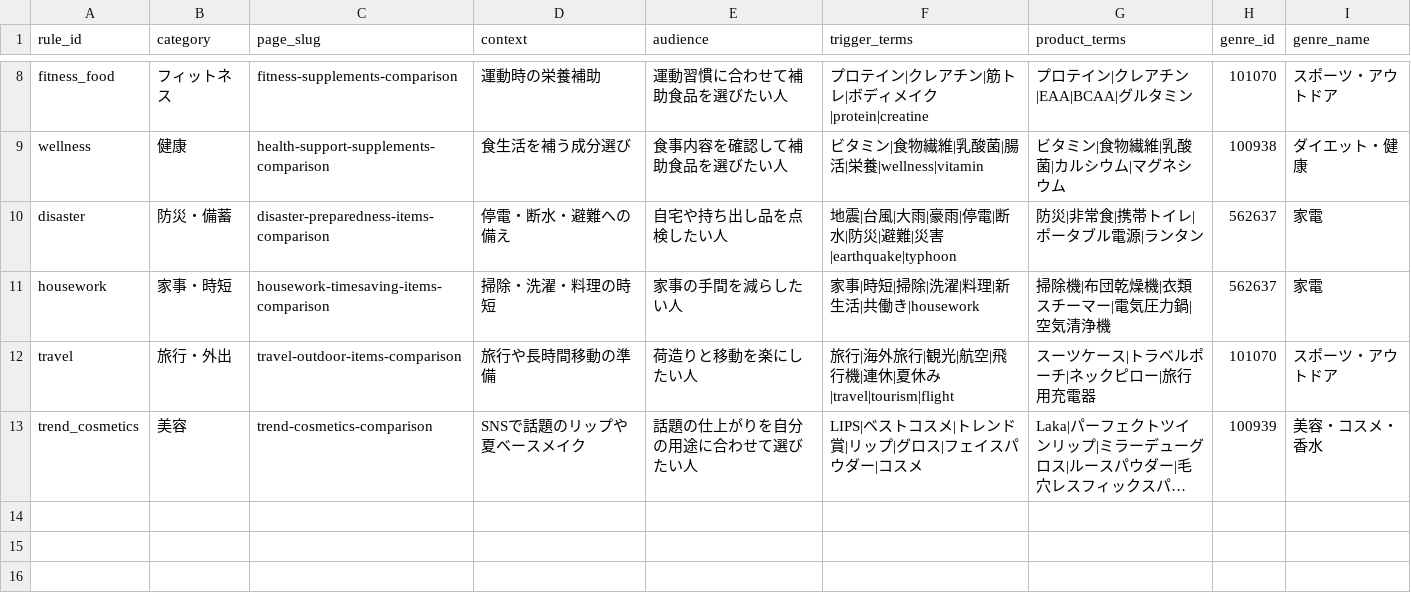
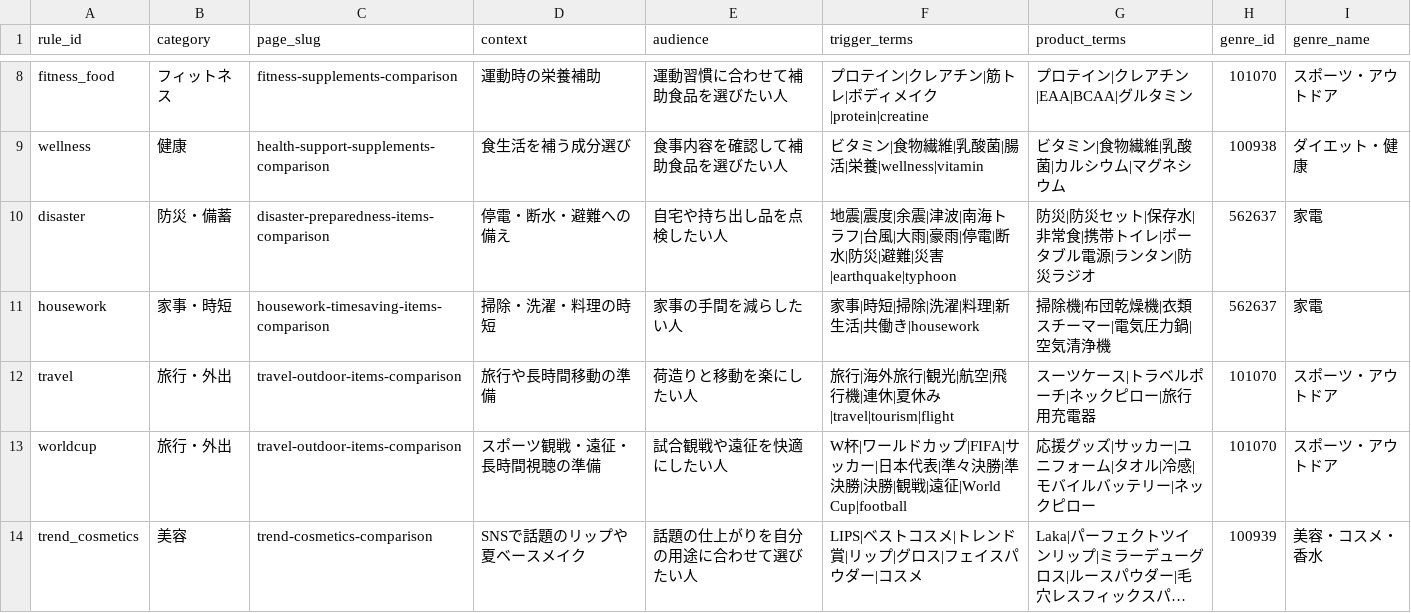
Before and after one commit to kouki176802/kuramemo-site, a CSV file: data/trend_topic_rules.csv, drawn as a sheet; only a part is shown, gaps mark what is left out; long unchanged cells end in …; the diff names each change by its address in the sheet, - before the commit and + after, or states it on an @@ line.

Commit message:
Add news-reactive social posting rules

```diff
--- a/data/trend_topic_rules.csv
+++ b/data/trend_topic_rules.csv
-F10 (trigger_terms): 地震|台風|大…
+F10 (trigger_terms): 地震|震度|余震|津波|南海トラフ|台風|大…
-G10 (product_terms): 防災|非常食|携帯トイレ|ポータブル電源|ランタン
+G10 (product_terms): 防災|防災セット|保存水|非常食|携帯トイレ|ポータブル電源|ランタン|防災ラジオ
+row 13: worldcup | 旅行・外出 | travel-outdoor-items-comparison | スポーツ観戦・遠征・長時間視聴の準備 | 試合観戦や遠征を快適にしたい人 | W杯|ワールドカップ|FIFA|サッカー|日本代表|準々決勝|準決勝|決勝|観戦|遠征|World Cup|football | 応援グッズ|サッカー|ユニフォーム|タオル|冷感|モバイルバッテリー|ネックピロー | 101070 | スポーツ・アウトドア
```
Also changed, not shown: 3 other files.
